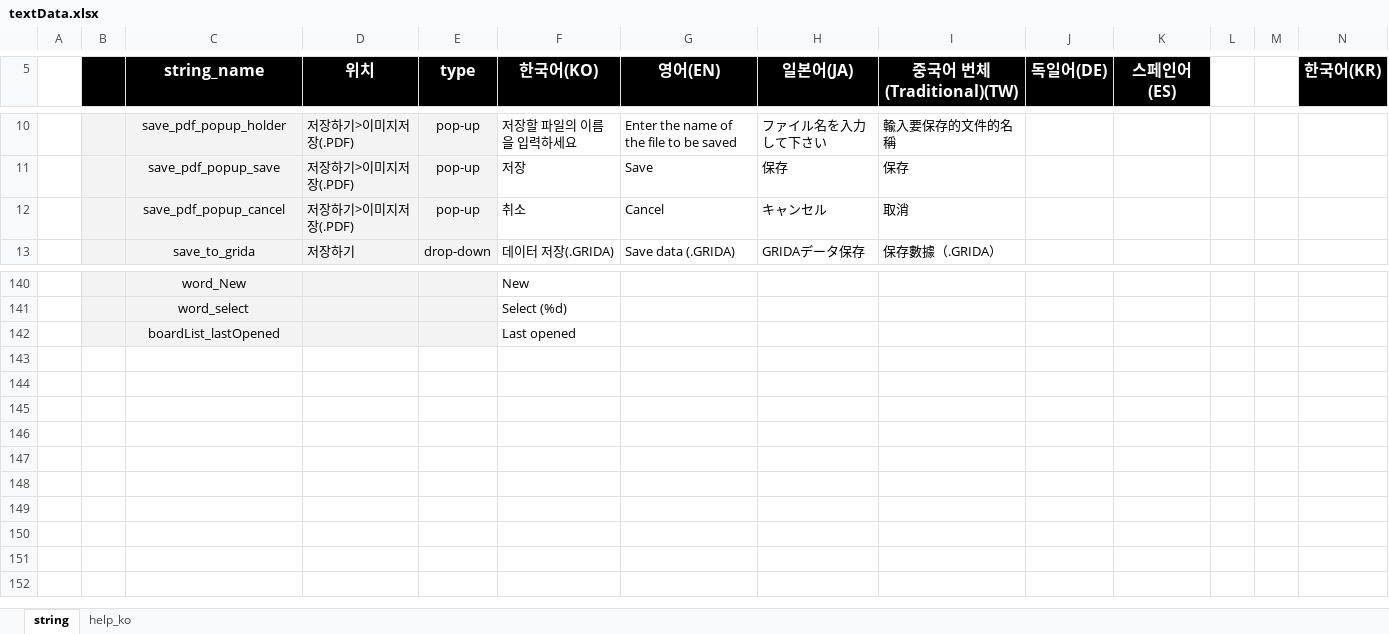
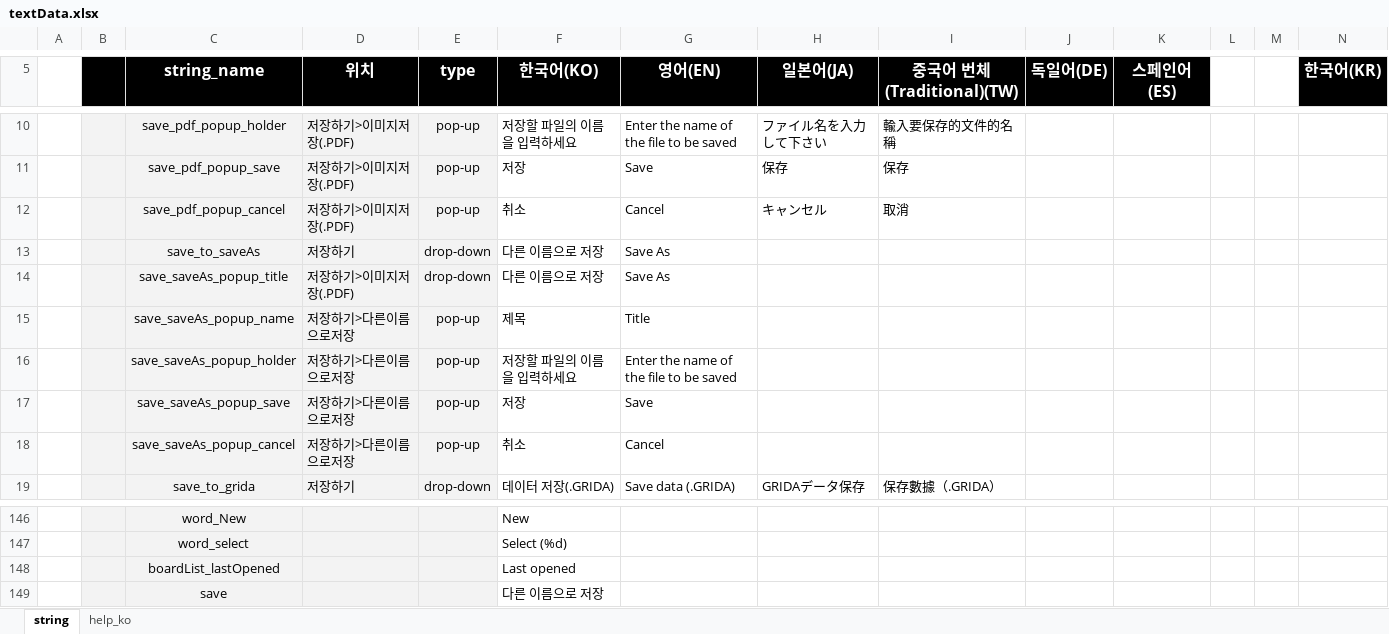
Before and after one commit to ImNoahDev/GridaBoard2, an Excel workbook: src/GridaBoard/language/textData.xlsx, sheet string, drawn as a sheet; only a part is shown, gaps mark what is left out; values as stored, in another font and other column widths than the file's, no borders; charts and pictures not drawn; rows hold the shown columns only; the diff names each change by its address in the sheet, - before the commit and + after, or states it on an @@ line.

```diff
--- a/src/GridaBoard/language/textData.xlsx (sheet string)
+++ b/src/GridaBoard/language/textData.xlsx (sheet string)
+row 13:  |  | save_to_saveAs | 저장하기 | drop-down | 다른 이름으로 저장 | Save As
+row 14:  |  | save_saveAs_popup_title | 저장하기>이미지저장(.PDF) | drop-down | 다른 이름으로 저장 | Save As
+row 15:  |  | save_saveAs_popup_name | 저장하기>다른이름으로저장 | pop-up | 제목 | Title
+row 16:  |  | save_saveAs_popup_holder | 저장하기>다른이름으로저장 | pop-up | 저장할 파일의 이름을 입력하세요 | Enter the name of the file to be saved
+row 17:  |  | save_saveAs_popup_save | 저장하기>다른이름으로저장 | pop-up | 저장 | Save
+row 18:  |  | save_saveAs_popup_cancel | 저장하기>다른이름으로저장 | pop-up | 취소 | Cancel
+row 149:  |  | save |  |  | 다른 이름으로 저장
```
Also changed, not shown: charts or pictures, 10 other files.
